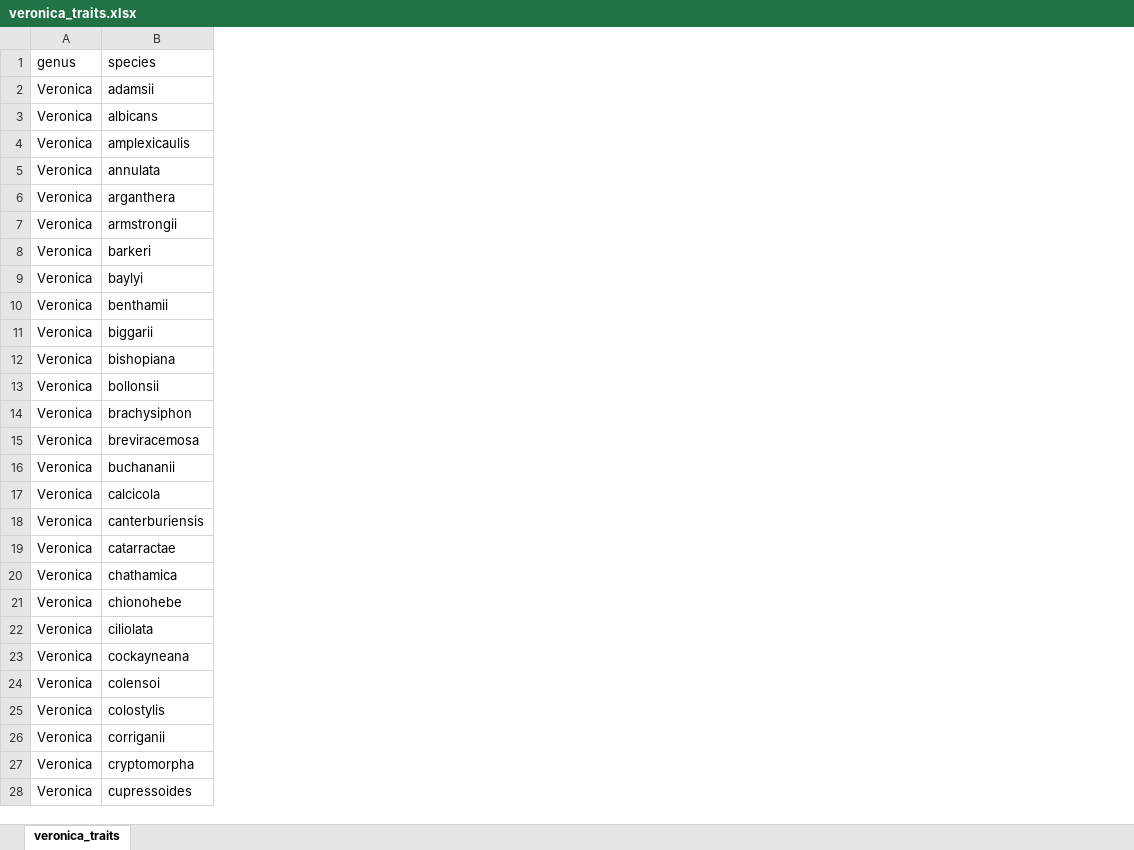
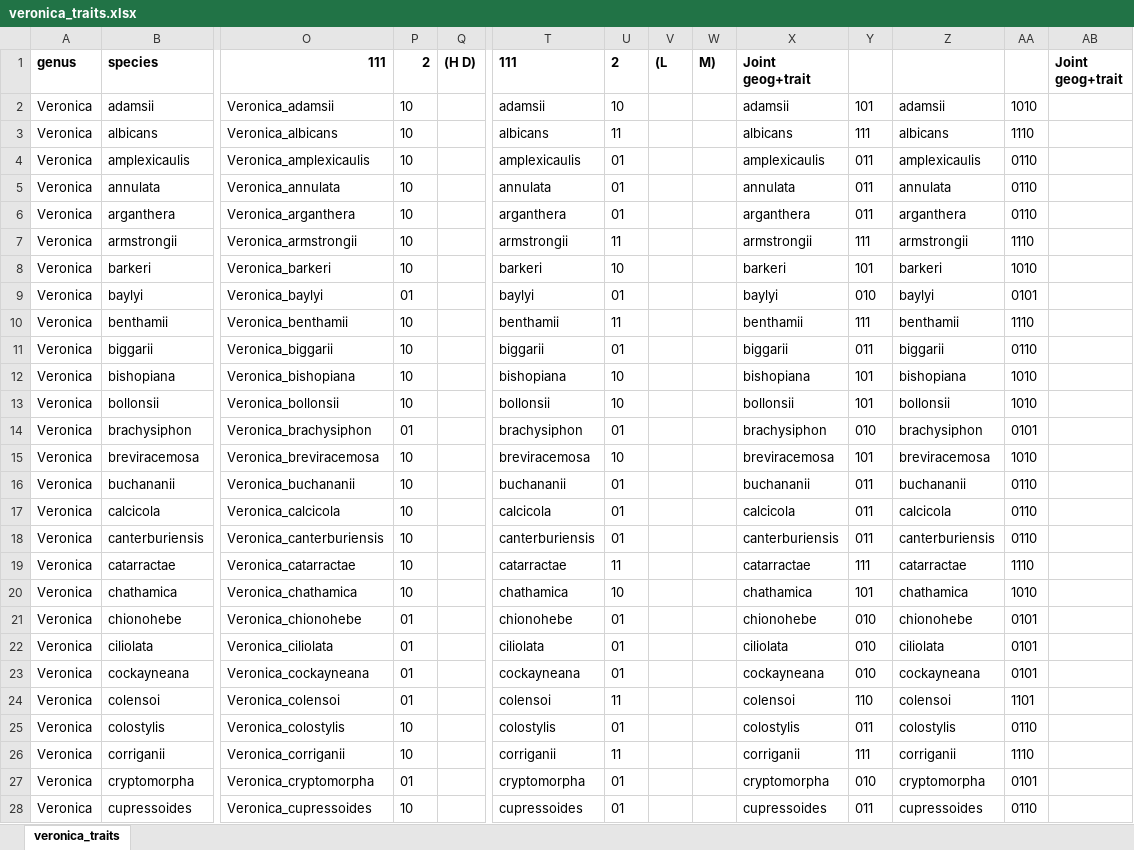
Before and after one commit to nmatzke/PhyBEARS.jl, an Excel workbook: luke/dioecy/veronica_traits.xlsx, sheet veronica_traits, drawn as a sheet; only a part is shown, gaps mark what is left out; values as stored, in another font and other column widths than the file's, no borders; the diff covers the shown part only; the diff names each change by its address in the sheet, - before the commit and + after, or states it on an @@ line.

Commit message:
fix use_manual_states_list

```diff
--- a/luke/dioecy/veronica_traits.xlsx (sheet veronica_traits)
+++ b/luke/dioecy/veronica_traits.xlsx (sheet veronica_traits)
+column O (111), rows 2-28: Veronica_adamsii | Veronica_albicans | Veronica_amplexicaulis | Veronica_annulata | Veronica_arganthera | Veronica_armstrongii | Veronica_barkeri | Veronica_baylyi | Veronica_benthamii | Veronica_biggarii | Veronica_bishopiana | Veronica_bollonsii | Veronica_brachysiphon | Veronica_breviracemosa | Veronica_buchananii | Veronica_calcicola | Veronica_canterburiensis | Veronica_catarractae | Veronica_chathamica | Veronica_chionohebe | Veronica_ciliolata | Veronica_cockayneana | Veronica_colensoi | Veronica_colostylis | Veronica_corriganii | Veronica_cryptomorpha | Veronica_cupressoides
+column P (2), rows 2-28: 10 | 10 | 10 | 10 | 10 | 10 | 10 | 01 | 10 | 10 | 10 | 10 | 01 | 10 | 10 | 10 | 10 | 10 | 10 | 01 | 01 | 01 | 01 | 10 | 10 | 01 | 10
+column Q ((H D)), empty
+column T (111), rows 2-28: adamsii | albicans | amplexicaulis | annulata | arganthera | armstrongii | barkeri | baylyi | benthamii | biggarii | bishopiana | bollonsii | brachysiphon | breviracemosa | buchananii | calcicola | canterburiensis | catarractae | chathamica | chionohebe | ciliolata | cockayneana | colensoi | colostylis | corriganii | cryptomorpha | cupressoides
+column U (2), rows 2-28: 10 | 11 | 01 | 01 | 01 | 11 | 10 | 01 | 11 | 01 | 10 | 10 | 01 | 10 | 01 | 01 | 01 | 11 | 10 | 01 | 01 | 01 | 11 | 01 | 11 | 01 | 01
+column V ((L), empty
+column W (M)), empty
+column X (Joint geog+trait), rows 2-28: adamsii | albicans | amplexicaulis | annulata | arganthera | armstrongii | barkeri | baylyi | benthamii | biggarii | bishopiana | bollonsii | brachysiphon | breviracemosa | buchananii | calcicola | canterburiensis | catarractae | chathamica | chionohebe | ciliolata | cockayneana | colensoi | colostylis | corriganii | cryptomorpha | cupressoides
+column Y, rows 2-28: 101 | 111 | 011 | 011 | 011 | 111 | 101 | 010 | 111 | 011 | 101 | 101 | 010 | 101 | 011 | 011 | 011 | 111 | 101 | 010 | 010 | 010 | 110 | 011 | 111 | 010 | 011
+column Z, rows 2-28: adamsii | albicans | amplexicaulis | annulata | arganthera | armstrongii | barkeri | baylyi | benthamii | biggarii | bishopiana | bollonsii | brachysiphon | breviracemosa | buchananii | calcicola | canterburiensis | catarractae | chathamica | chionohebe | ciliolata | cockayneana | colensoi | colostylis | corriganii | cryptomorpha | cupressoides
+column AA, rows 2-28: 1010 | 1110 | 0110 | 0110 | 0110 | 1110 | 1010 | 0101 | 1110 | 0110 | 1010 | 1010 | 0101 | 1010 | 0110 | 0110 | 0110 | 1110 | 1010 | 0101 | 0101 | 0101 | 1101 | 0110 | 1110 | 0101 | 0110
+column AB (Joint geog+trait), empty
-A1:B1 bold: off
+A1:B1 bold: on
```
Also changed, not shown: 7 added columns and cell formats elsewhere in this sheet, luke/dioecy/Dioecy_Models.xlsx, 5 other files.
